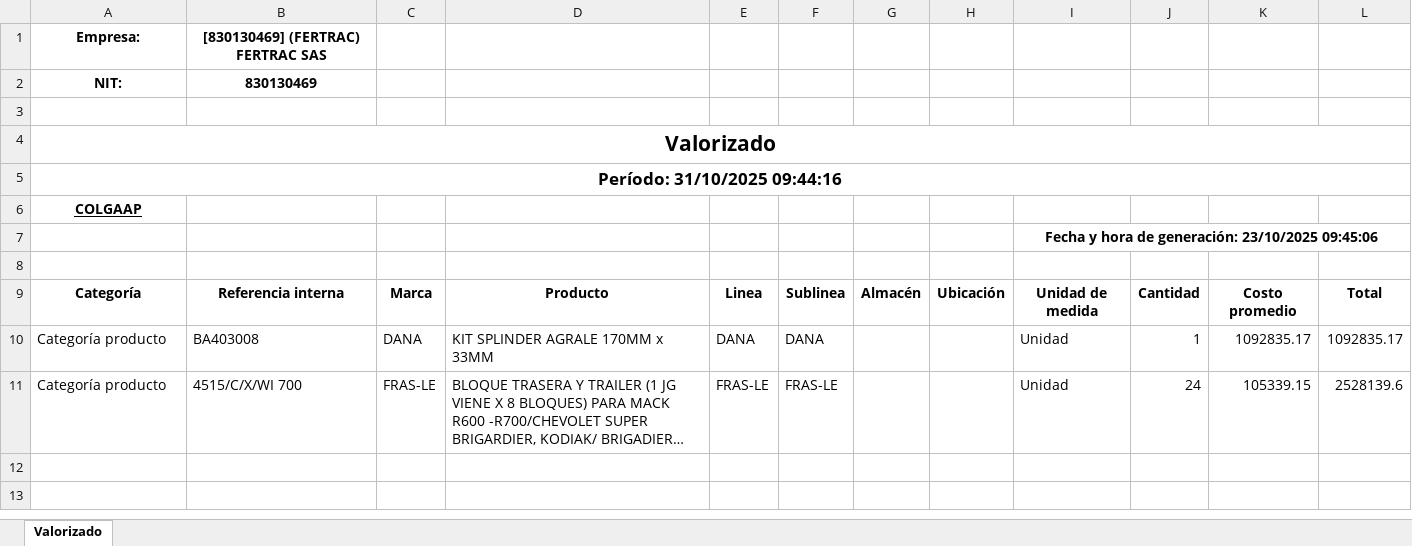
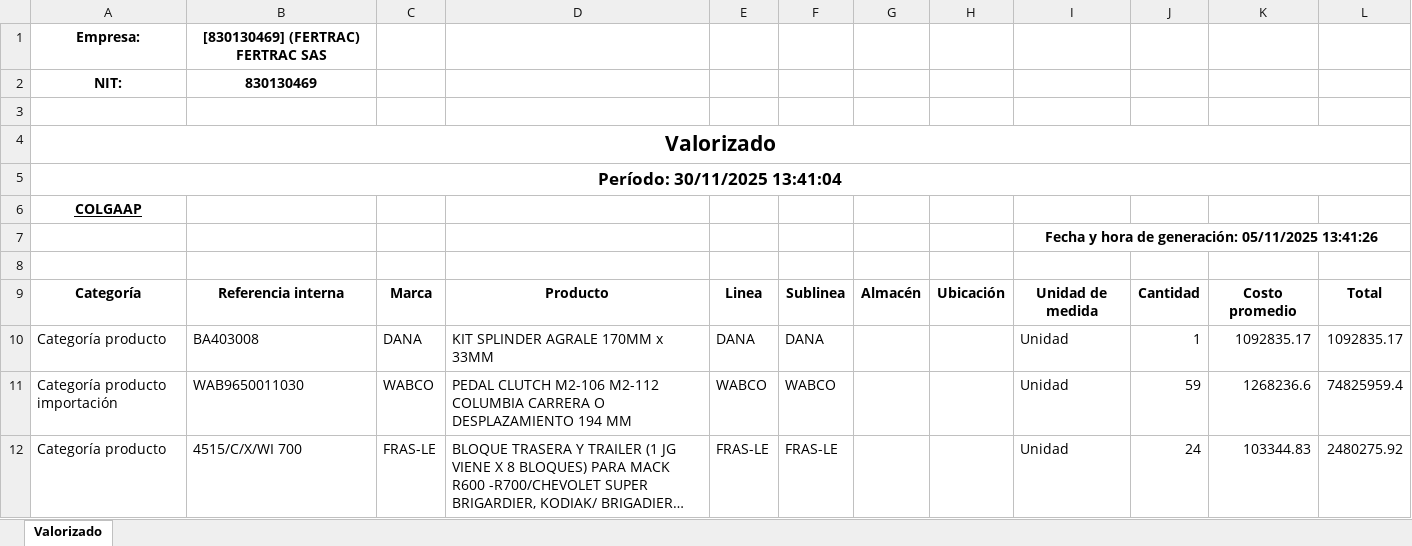
Before and after one commit to developments-fertrac/MACRO_INV_GENERAL, an Excel workbook: Macro Inv Tarde/VALORIZADO TOBERIN.xlsx, sheet Valorizado, drawn as a sheet; long unchanged cells end in …; values as stored, in another font and other column widths than the file's, no borders; addresses are those after the commit; the diff names each change by its address in the sheet, - before the commit and + after, or states it on an @@ line.

```diff
--- a/Macro Inv Tarde/VALORIZADO TOBERIN.xlsx (sheet Valorizado)
+++ b/Macro Inv Tarde/VALORIZADO TOBERIN.xlsx (sheet Valorizado)
-A5: Período: 31/10/2025 09:44:16
+A5: Período: 30/11/2025 13:41:04
-I7: …de generación: 23/10/2025 09:45:06
+I7: …de generación: 05/11/2025 13:41:26
+row 11: Categoría producto importación | WAB9650011030 | WABCO | PEDAL CLUTCH M2-106 M2-112 COLUMBIA CARRERA O DESPLAZAMIENTO 194 MM | WABCO | WABCO |  |  | Unidad | 59 | 1268236.6 | 74825959.4
-K12: 105339.15
+K12: 103344.83
-L12: 2528139.6
+L12: 2480275.92
```
Also changed, not shown: Macro Inv Tarde/VALORIZADO FALTANTES IMPO.xlsx, Macro Inv Tarde/VALORIZADO FALTANTES.xlsx, 7 other files.
